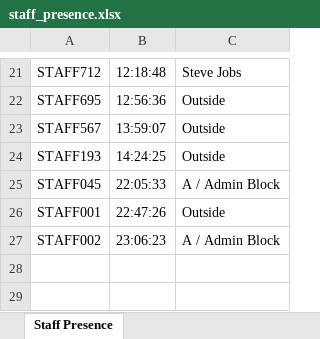
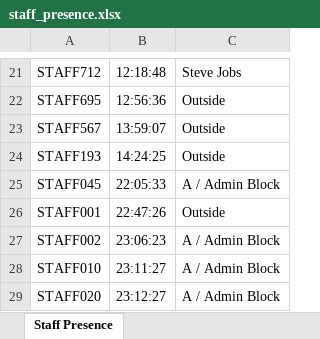
Before and after one commit to roshini-ev/RIT_Attendance_Tracker, an Excel workbook: staff_presence.xlsx, sheet Staff Presence, drawn as a sheet; only a part is shown, gaps mark what is left out; values as stored, in another font and other column widths than the file's, no borders; the diff names each change by its address in the sheet, - before the commit and + after, or states it on an @@ line.

```diff
--- a/staff_presence.xlsx (sheet Staff Presence)
+++ b/staff_presence.xlsx (sheet Staff Presence)
+row 28: STAFF010 | 23:11:27 | A / Admin Block
+row 29: STAFF020 | 23:12:27 | A / Admin Block
```
Also changed, not shown: 2 other files.
